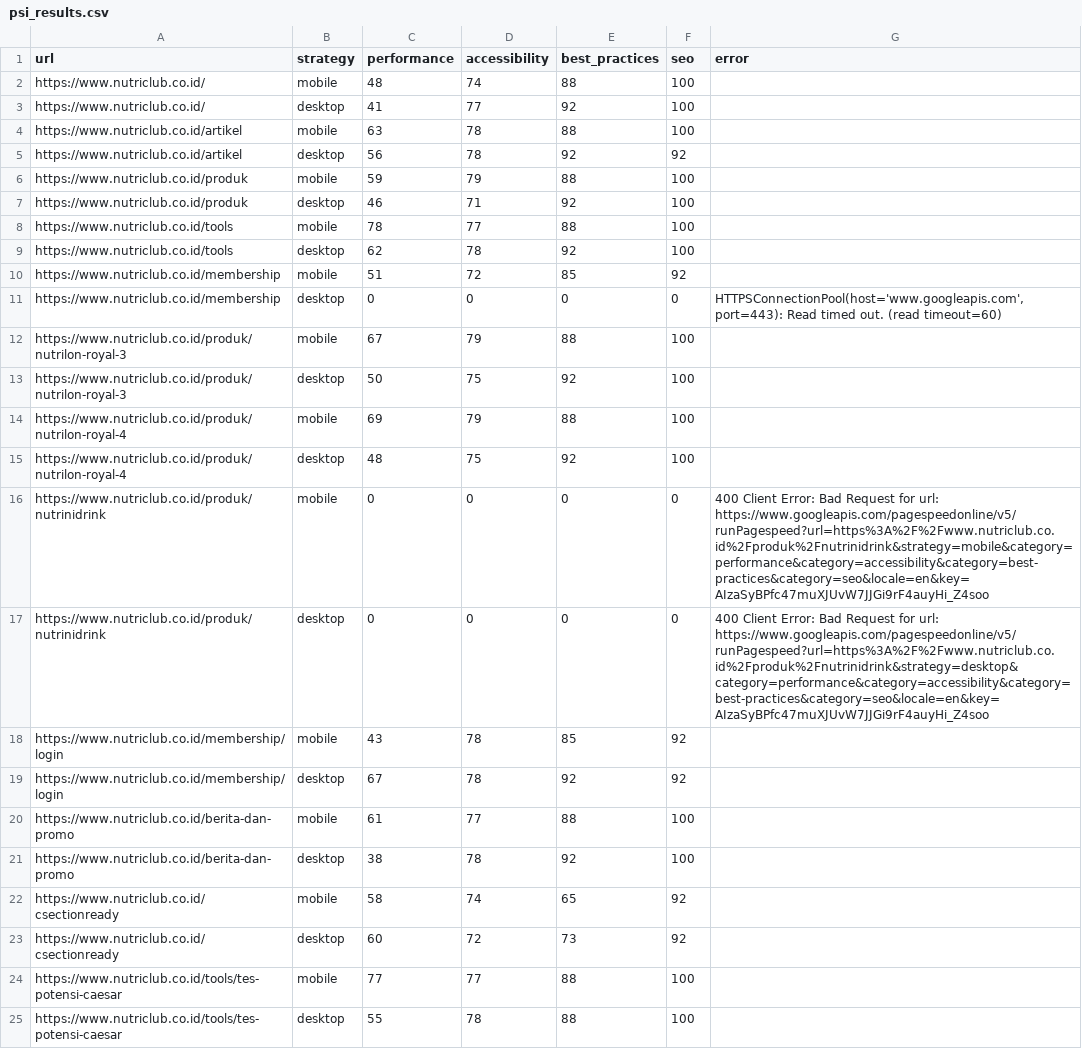
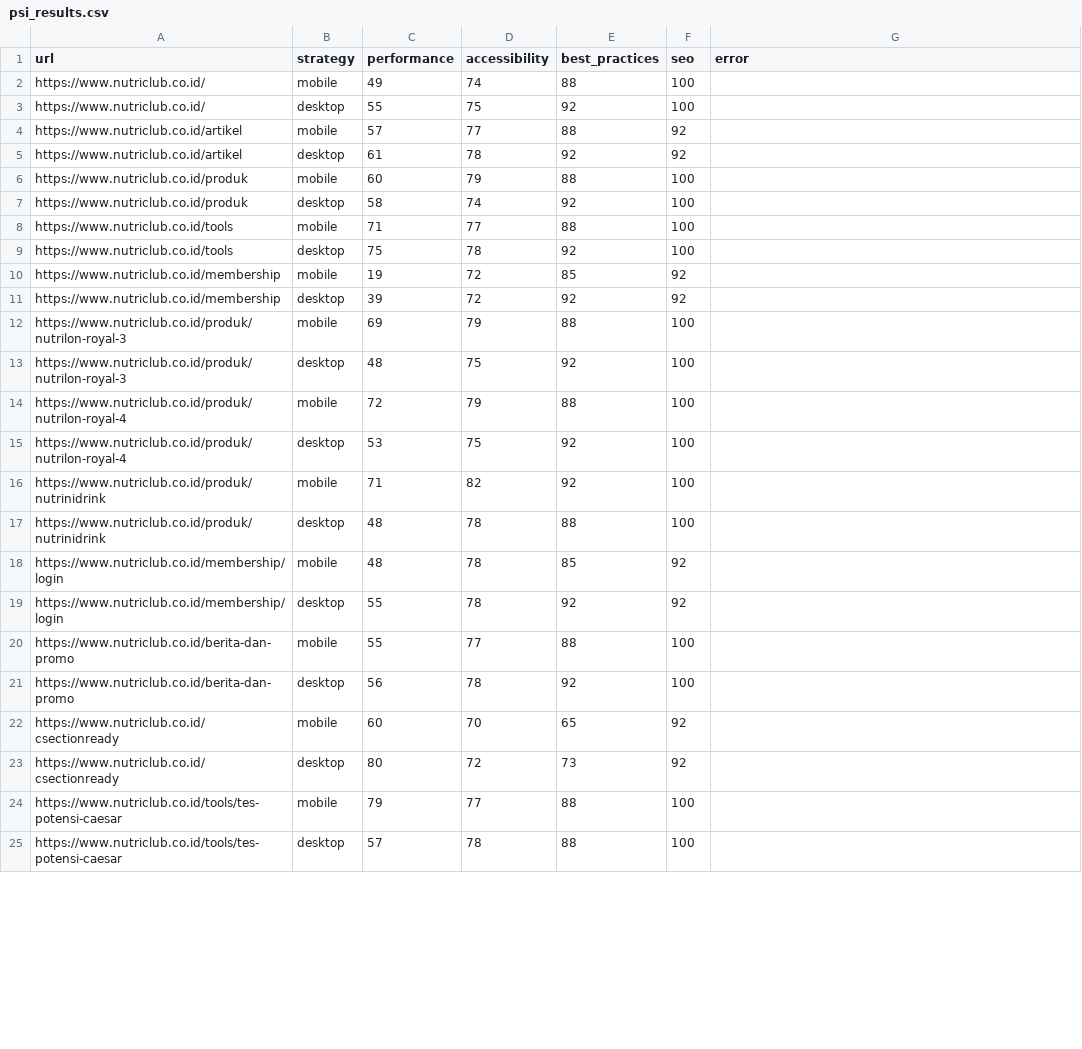
Before and after one commit to maazway/pagespeed-monitor-nr, a CSV file: psi_results.csv, drawn as a sheet; only a part is shown; the diff covers the shown part only.

```diff
--- a/psi_results.csv
+++ b/psi_results.csv
@@ -1,25 +1,25 @@
 url,strategy,performance,accessibility,best_practices,seo,error
-https://www.nutriclub.co.id/,mobile,48,74,88,100,
-https://www.nutriclub.co.id/,desktop,41,77,92,100,
-https://www.nutriclub.co.id/artikel,mobile,63,78,88,100,
-https://www.nutriclub.co.id/artikel,desktop,56,78,92,92,
-https://www.nutriclub.co.id/produk,mobile,59,79,88,100,
-https://www.nutriclub.co.id/produk,desktop,46,71,92,100,
-https://www.nutriclub.co.id/tools,mobile,78,77,88,100,
-https://www.nutriclub.co.id/tools,desktop,62,78,92,100,
-https://www.nutriclub.co.id/membership,mobile,51,72,85,92,
-https://www.nutriclub.co.id/membership,desktop,0,0,0,0,"HTTPSConnectionPool(host='www.googleapis.com', port=443): Read timed out. (read timeout=60)"
-https://www.nutriclub.co.id/produk/nutrilon-royal-3,mobile,67,79,88,100,
-https://www.nutriclub.co.id/produk/nutrilon-royal-3,desktop,50,75,92,100,
-https://www.nutriclub.co.id/produk/nutrilon-royal-4,mobile,69,79,88,100,
-https://www.nutriclub.co.id/produk/nutrilon-royal-4,desktop,48,75,92,100,
-https://www.nutriclub.co.id/produk/nutrinidrink,mobile,0,0,0,0,400 Client Error: Bad Request for url: https://www.googleapis.com/pagespeedonline/v5/runPagespeed?url=https%3A%2F%2Fwww.nutriclub.co.id%2Fproduk%2Fnutrinidrink&strategy=mobile&category=performance&category=accessibility&category=best-practices&category=seo&locale=en&key=AIzaSyBPfc47muXJUvW7JJGi9rF4auyHi_Z4soo
-https://www.nutriclub.co.id/produk/nutrinidrink,desktop,0,0,0,0,400 Client Error: Bad Request for url: https://www.googleapis.com/pagespeedonline/v5/runPagespeed?url=https%3A%2F%2Fwww.nutriclub.co.id%2Fproduk%2Fnutrinidrink&strategy=desktop&category=performance&category=accessibility&category=best-practices&category=seo&locale=en&key=AIzaSyBPfc47muXJUvW7JJGi9rF4auyHi_Z4soo
-https://www.nutriclub.co.id/membership/login,mobile,43,78,85,92,
-https://www.nutriclub.co.id/membership/login,desktop,67,78,92,92,
-https://www.nutriclub.co.id/berita-dan-promo,mobile,61,77,88,100,
-https://www.nutriclub.co.id/berita-dan-promo,desktop,38,78,92,100,
-https://www.nutriclub.co.id/csectionready,mobile,58,74,65,92,
-https://www.nutriclub.co.id/csectionready,desktop,60,72,73,92,
-https://www.nutriclub.co.id/tools/tes-potensi-caesar,mobile,77,77,88,100,
-https://www.nutriclub.co.id/tools/tes-potensi-caesar,desktop,55,78,88,100,
+https://www.nutriclub.co.id/,mobile,49,74,88,100,
+https://www.nutriclub.co.id/,desktop,55,75,92,100,
+https://www.nutriclub.co.id/artikel,mobile,57,77,88,92,
+https://www.nutriclub.co.id/artikel,desktop,61,78,92,92,
+https://www.nutriclub.co.id/produk,mobile,60,79,88,100,
+https://www.nutriclub.co.id/produk,desktop,58,74,92,100,
+https://www.nutriclub.co.id/tools,mobile,71,77,88,100,
+https://www.nutriclub.co.id/tools,desktop,75,78,92,100,
+https://www.nutriclub.co.id/membership,mobile,19,72,85,92,
+https://www.nutriclub.co.id/membership,desktop,39,72,92,92,
+https://www.nutriclub.co.id/produk/nutrilon-royal-3,mobile,69,79,88,100,
+https://www.nutriclub.co.id/produk/nutrilon-royal-3,desktop,48,75,92,100,
+https://www.nutriclub.co.id/produk/nutrilon-royal-4,mobile,72,79,88,100,
+https://www.nutriclub.co.id/produk/nutrilon-royal-4,desktop,53,75,92,100,
+https://www.nutriclub.co.id/produk/nutrinidrink,mobile,71,82,92,100,
+https://www.nutriclub.co.id/produk/nutrinidrink,desktop,48,78,88,100,
+https://www.nutriclub.co.id/membership/login,mobile,48,78,85,92,
+https://www.nutriclub.co.id/membership/login,desktop,55,78,92,92,
+https://www.nutriclub.co.id/berita-dan-promo,mobile,55,77,88,100,
+https://www.nutriclub.co.id/berita-dan-promo,desktop,56,78,92,100,
+https://www.nutriclub.co.id/csectionready,mobile,60,70,65,92,
+https://www.nutriclub.co.id/csectionready,desktop,80,72,73,92,
+https://www.nutriclub.co.id/tools/tes-potensi-caesar,mobile,79,77,88,100,
+https://www.nutriclub.co.id/tools/tes-potensi-caesar,desktop,57,78,88,100,
```
Also changed, not shown: 2 added rows, 2 removed rows and 19 edited cells elsewhere in this file, 4 other files.
